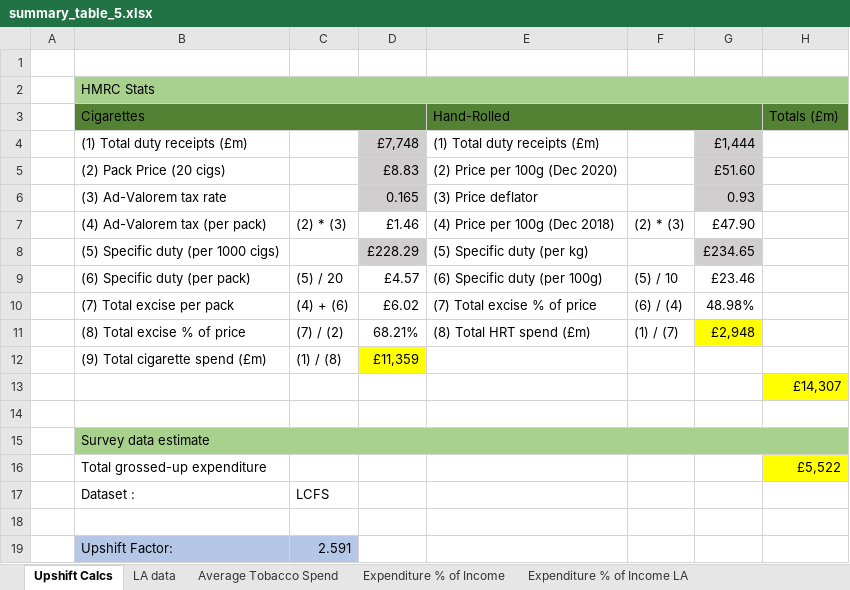
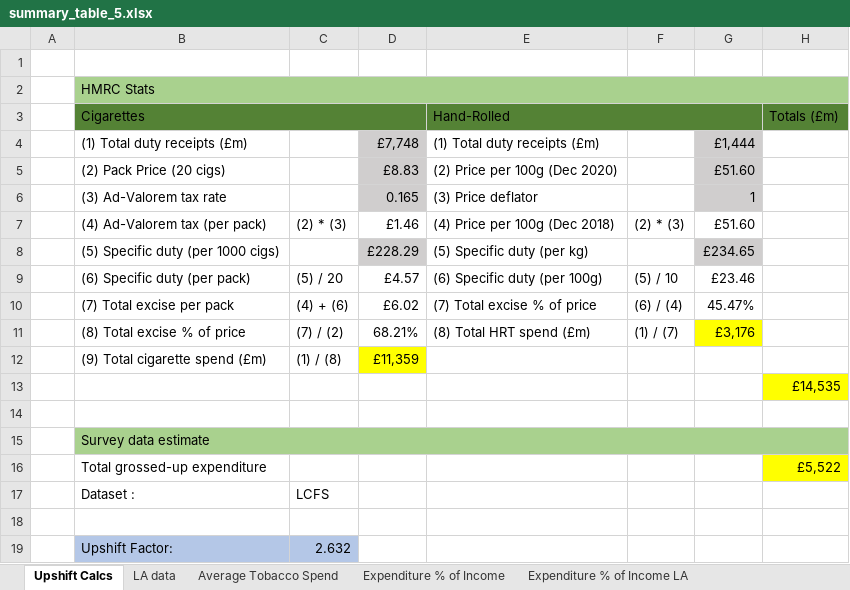
Before and after one commit to STAPM/smoke-free-dividend, an Excel workbook: output/summary_table_5.xlsx, sheet Upshift Calcs, drawn as a sheet; values as stored, in another font and other column widths than the file's, no borders; the diff names each change by its address in the sheet, - before the commit and + after, or states it on an @@ line.

```diff
--- a/output/summary_table_5.xlsx (sheet Upshift Calcs)
+++ b/output/summary_table_5.xlsx (sheet Upshift Calcs)
-G6: 0.93
+G6: 1
-G7: £47.90
+G7: £51.60
-G10: 48.98%
+G10: 45.47%
-G11: £2,948
+G11: £3,176
-H13 (Totals (£m)): £14,307
+H13 (Totals (£m)): £14,535
-C19: 2.591
+C19: 2.632
```
Also changed, not shown: sheet LA data, sheet Expenditure % of Income LA, sheet Expenditure % of Income, output/summary_table_1.xlsx, output/summary_table_2.xlsx, 7 other files.
